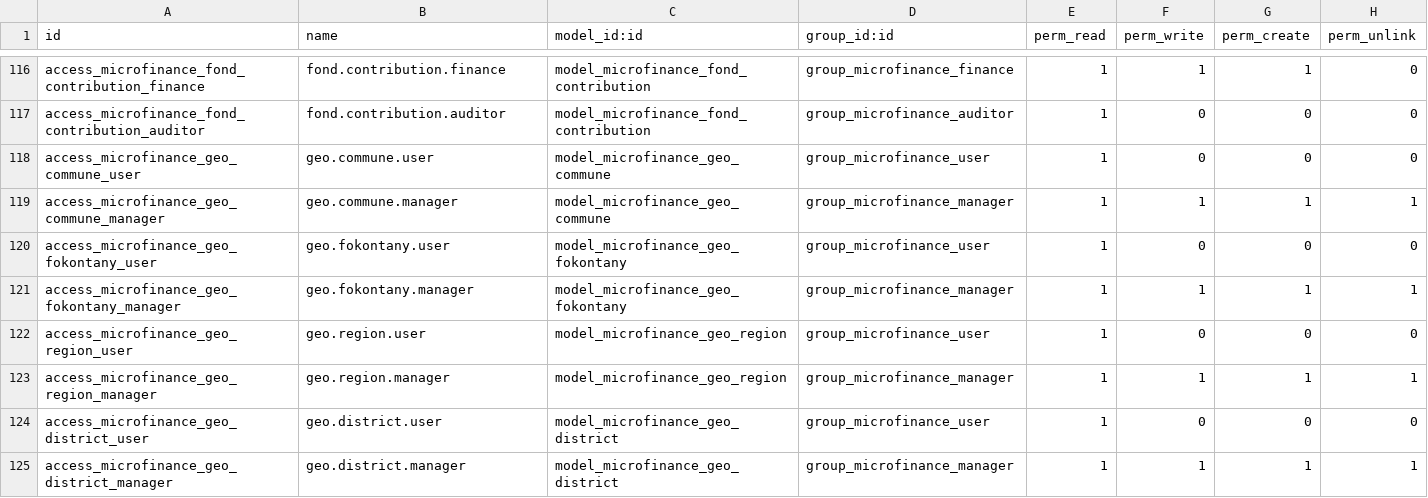
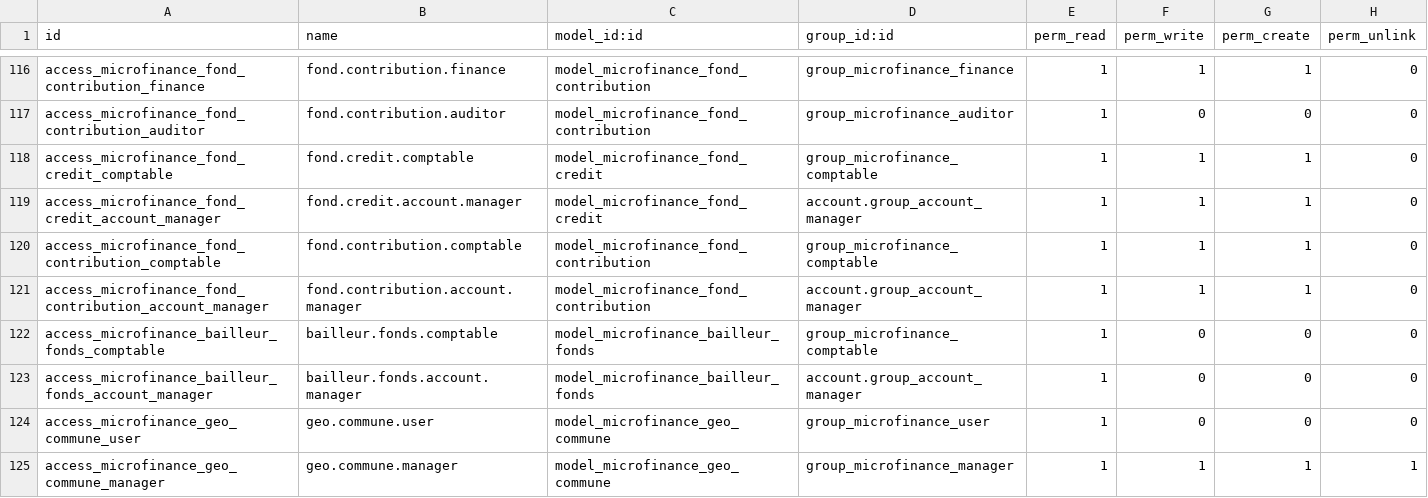
Before and after one commit to jeranut/imf, a CSV file: microfinance_loan_management/security/ir.model.access.csv, drawn as a sheet; only a part is shown, gaps mark what is left out; the shorter side is filled out with more unchanged rows; the diff names each change by its address in the sheet, - before the commit and + after, or states it on an @@ line.

```diff
--- a/microfinance_loan_management/security/ir.model.access.csv
+++ b/microfinance_loan_management/security/ir.model.access.csv
+row 118: access_microfinance_fond_credit_comptable | fond.credit.comptable | model_microfinance_fond_credit | group_microfinance_comptable | 1 | 1 | 1 | 0
+row 119: access_microfinance_fond_credit_account_manager | fond.credit.account.manager | model_microfinance_fond_credit | account.group_account_manager | 1 | 1 | 1 | 0
+row 120: access_microfinance_fond_contribution_comptable | fond.contribution.comptable | model_microfinance_fond_contribution | group_microfinance_comptable | 1 | 1 | 1 | 0
+row 121: access_microfinance_fond_contribution_account_manager | fond.contribution.account.manager | model_microfinance_fond_contribution | account.group_account_manager | 1 | 1 | 1 | 0
+row 122: access_microfinance_bailleur_fonds_comptable | bailleur.fonds.comptable | model_microfinance_bailleur_fonds | group_microfinance_comptable | 1 | 0 | 0 | 0
+row 123: access_microfinance_bailleur_fonds_account_manager | bailleur.fonds.account.manager | model_microfinance_bailleur_fonds | account.group_account_manager | 1 | 0 | 0 | 0
```
